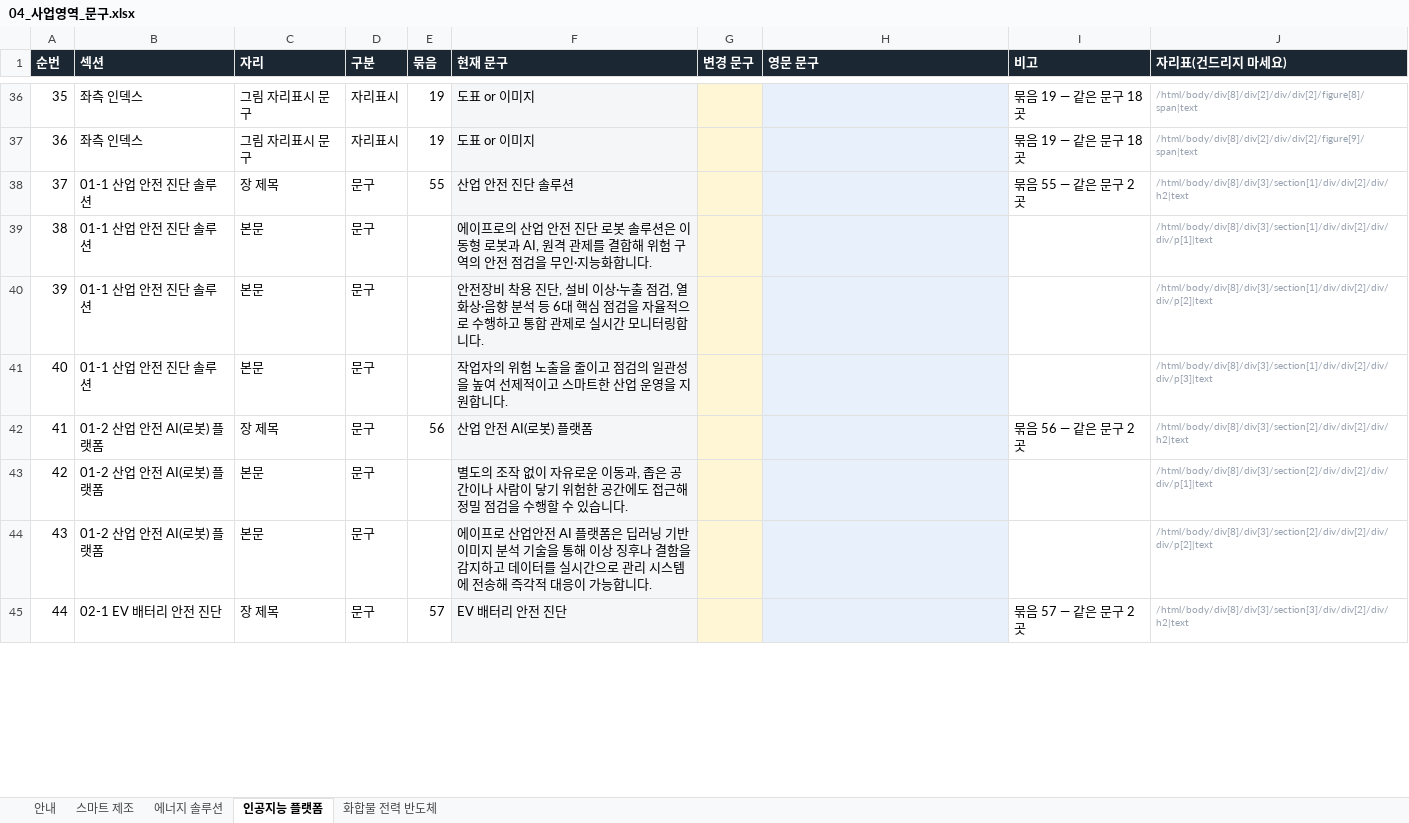
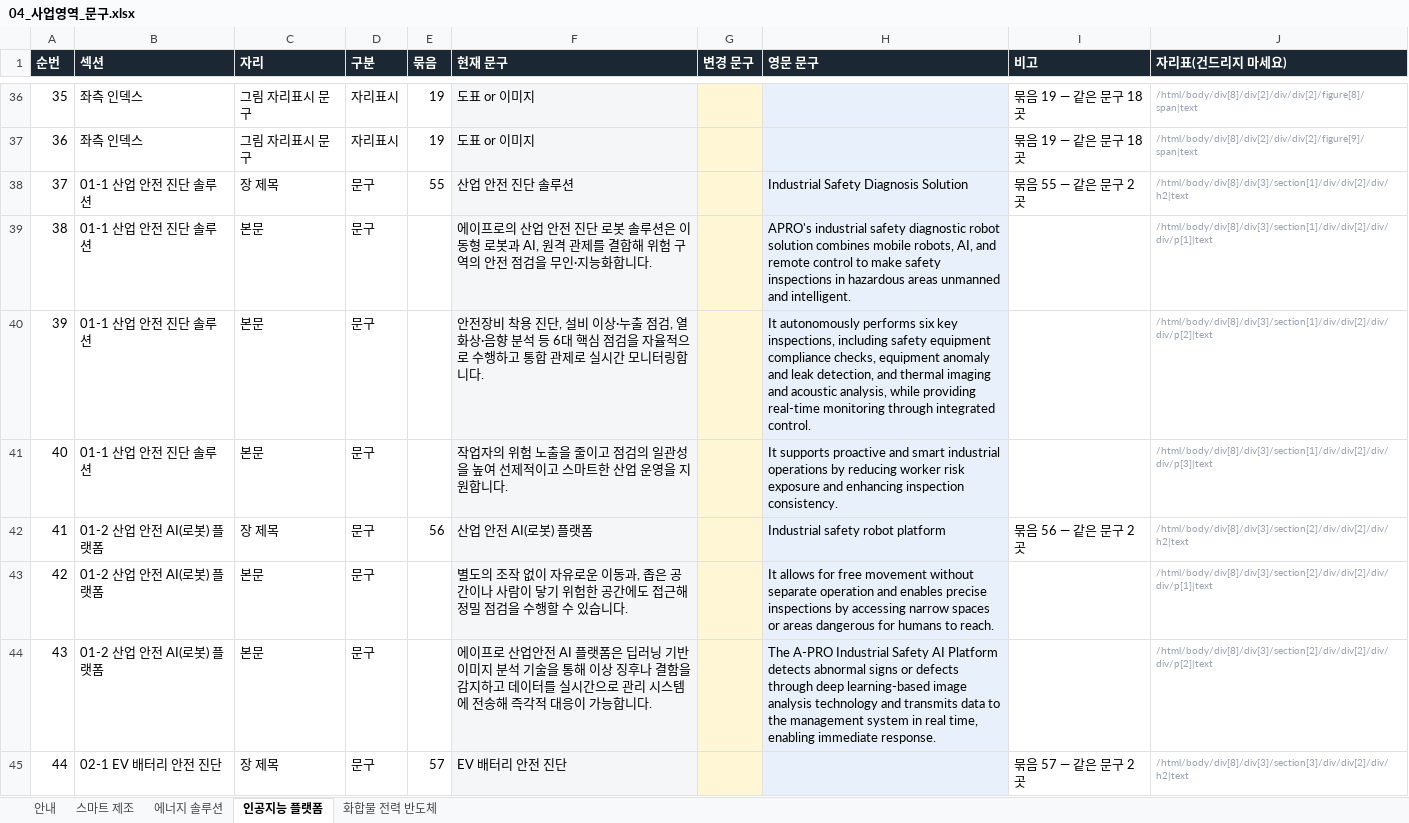
Before and after one commit to 01hye0ne/apro-website, an Excel workbook: content-export/04_사업영역_문구.xlsx, sheet 인공지능 플랫폼, drawn as a sheet; only a part is shown, gaps mark what is left out; values as stored, in another font and other column widths than the file's, no borders; the diff covers the shown part only; the diff names each change by its address in the sheet, - before the commit and + after, or states it on an @@ line.

```diff
--- a/content-export/04_사업영역_문구.xlsx (sheet 인공지능 플랫폼)
+++ b/content-export/04_사업영역_문구.xlsx (sheet 인공지능 플랫폼)
-H38 (영문 문구): (empty)
+H38 (영문 문구): Industrial Safety Diagnosis Solution
-H39 (영문 문구): (empty)
+H39 (영문 문구): APRO's industrial safety diagnostic robot solution combines mobile robots, AI, and remote control to make safety inspections in hazardous areas unmanned and intelligent.
-H40 (영문 문구): (empty)
+H40 (영문 문구): It autonomously performs six key inspections, including safety equipment compliance checks, equipment anomaly and leak detection, and thermal imaging and acoustic analysis, while providing real-time monitoring through integrated control.
-H41 (영문 문구): (empty)
+H41 (영문 문구): It supports proactive and smart industrial operations by reducing worker risk exposure and enhancing inspection consistency.
-H42 (영문 문구): (empty)
+H42 (영문 문구): Industrial safety robot platform
-H43 (영문 문구): (empty)
+H43 (영문 문구): It allows for free movement without separate operation and enables precise inspections by accessing narrow spaces or areas dangerous for humans to reach.
-H44 (영문 문구): (empty)
+H44 (영문 문구): The A-PRO Industrial Safety AI Platform detects abnormal signs or defects through deep learning-based image analysis technology and transmits data to the management system in real time, enabling immediate response.
```
Also changed, not shown: 17 edited cells elsewhere in this sheet, sheet 스마트 제조, sheet 에너지 솔루션, sheet 화합물 전력 반도체, 38 other files.
